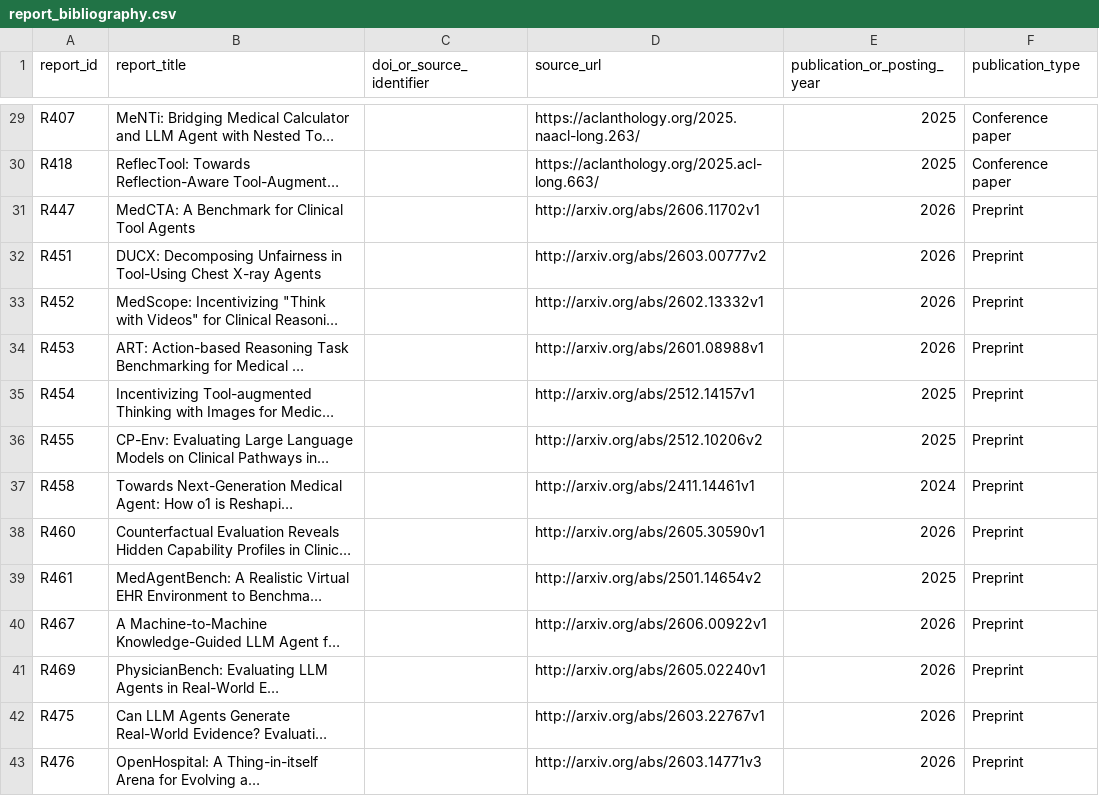
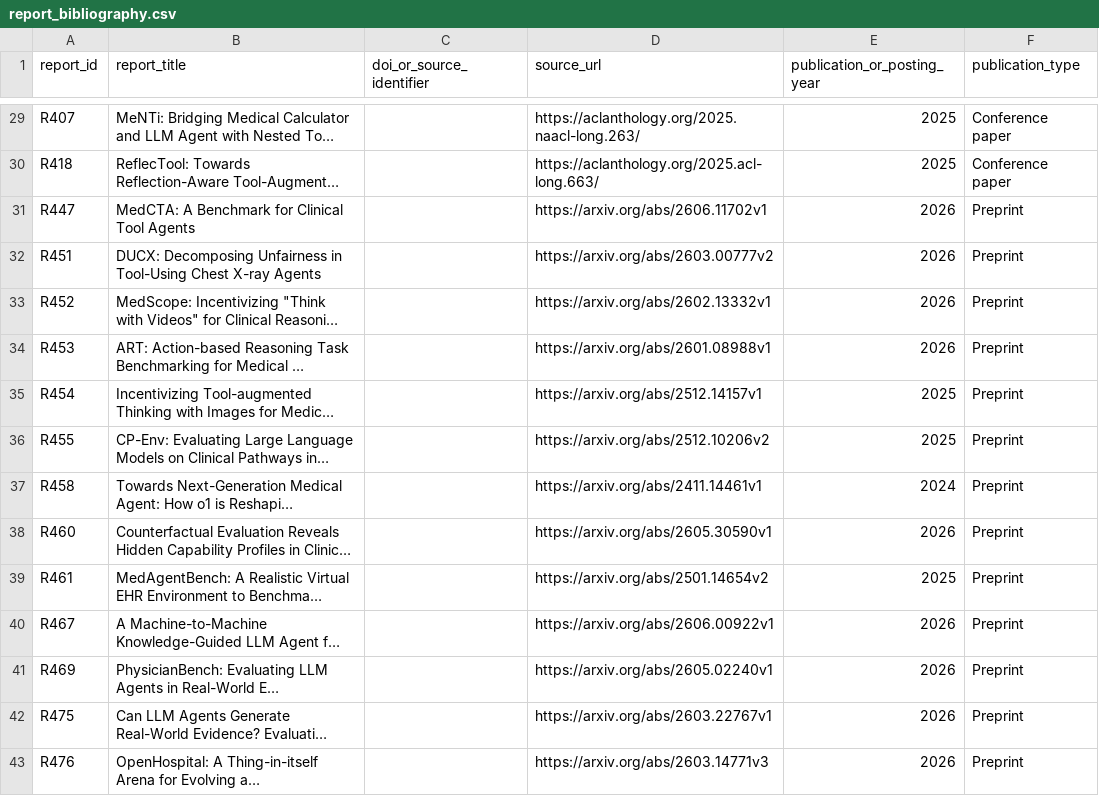
Before and after one commit to labber1/Awesome-Medical-Agent, a CSV file: data/frozen_54_report_release_v1.0.3/data/report_bibliography.csv (was data/frozen_54_report_release_v1.0.2/data/report_bibliography.csv), drawn as a sheet; only a part is shown, gaps mark what is left out; long unchanged cells end in …; the diff covers the shown part only; the diff names each change by its address in the sheet, - before the commit and + after, or states it on an @@ line.

```diff
--- a/data/frozen_54_report_release_v1.0.2/data/report_bibliography.csv
+++ b/data/frozen_54_report_release_v1.0.3/data/report_bibliography.csv
-D31 (source_url): http://arxiv.org/abs/2606.11702v1
+D31 (source_url): https://arxiv.org/abs/2606.11702v1
-D32 (source_url): http://arxiv.org/abs/2603.00777v2
+D32 (source_url): https://arxiv.org/abs/2603.00777v2
-D33 (source_url): http://arxiv.org/abs/2602.13332v1
+D33 (source_url): https://arxiv.org/abs/2602.13332v1
-D34 (source_url): http://arxiv.org/abs/2601.08988v1
+D34 (source_url): https://arxiv.org/abs/2601.08988v1
-D35 (source_url): http://arxiv.org/abs/2512.14157v1
+D35 (source_url): https://arxiv.org/abs/2512.14157v1
-D36 (source_url): http://arxiv.org/abs/2512.10206v2
+D36 (source_url): https://arxiv.org/abs/2512.10206v2
-D37 (source_url): http://arxiv.org/abs/2411.14461v1
+D37 (source_url): https://arxiv.org/abs/2411.14461v1
-D38 (source_url): http://arxiv.org/abs/2605.30590v1
+D38 (source_url): https://arxiv.org/abs/2605.30590v1
-D39 (source_url): http://arxiv.org/abs/2501.14654v2
+D39 (source_url): https://arxiv.org/abs/2501.14654v2
-D40 (source_url): http://arxiv.org/abs/2606.00922v1
+D40 (source_url): https://arxiv.org/abs/2606.00922v1
-D41 (source_url): http://arxiv.org/abs/2605.02240v1
+D41 (source_url): https://arxiv.org/abs/2605.02240v1
-D42 (source_url): http://arxiv.org/abs/2603.22767v1
+D42 (source_url): https://arxiv.org/abs/2603.22767v1
-D43 (source_url): http://arxiv.org/abs/2603.14771v3
+D43 (source_url): https://arxiv.org/abs/2603.14771v3
```
Also changed, not shown: 12 edited cells elsewhere in this file, data/frozen_54_report_release_v1.0.3/metadata/analytical_value_vocabulary.csv, data/included_reports.csv, 28 other files.
